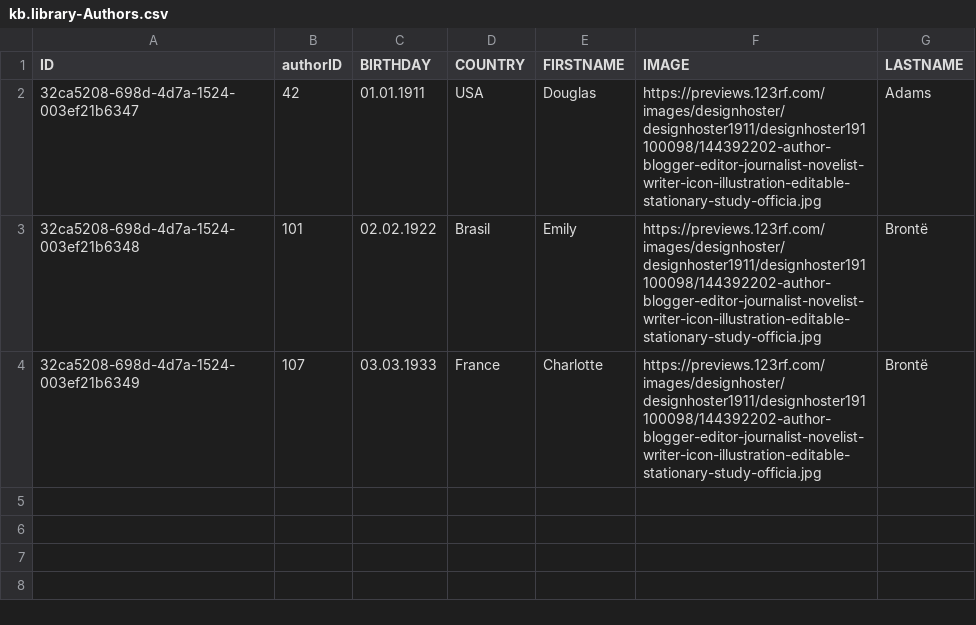
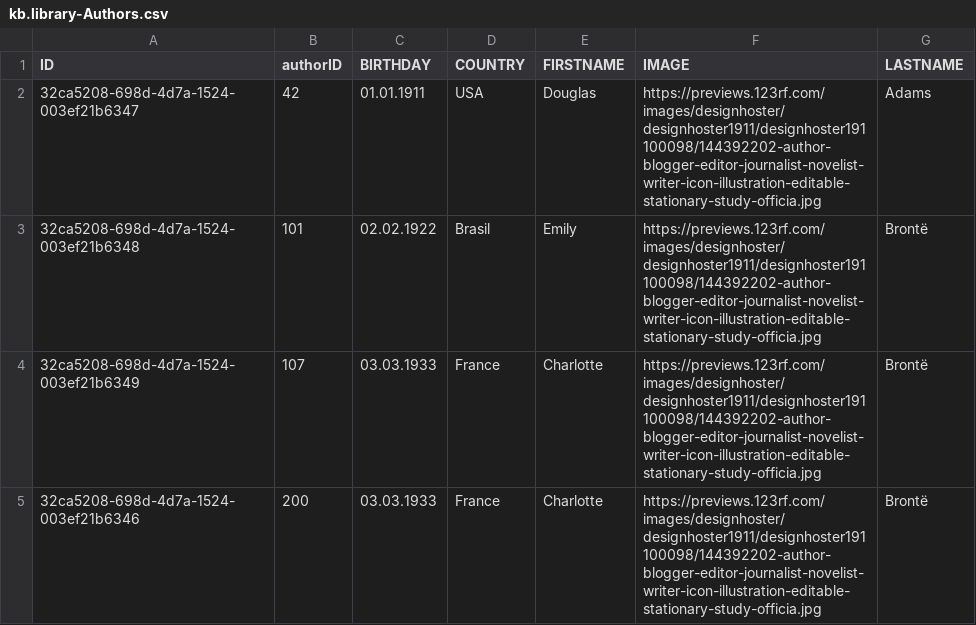
Before and after one commit to Valeria310/SAP-final-project, a CSV file: db/data/kb.library-Authors.csv, drawn as a sheet.

Commit message:
feat: add data

```diff
--- a/db/data/kb.library-Authors.csv
+++ b/db/data/kb.library-Authors.csv
@@ -4 +4,2 @@ ID,authorID,BIRTHDAY,COUNTRY,FIRSTNAME,IMAGE,LASTNAME
 32ca5208-698d-4d7a-1524-003ef21b6349,107,03.03.1933,France,Charlotte,https://previews.123rf.com/images/designhoster/designhoster1911/designhoster191100098/144392202-author-blogger-editor-journalist-novelist-writer-icon-illustration-editable-stationary-study-officia.jpg,Brontë
+32ca5208-698d-4d7a-1524-003ef21b6346,200,03.03.1933,France,Charlotte,https://previews.123rf.com/images/designhoster/designhoster1911/designhoster191100098/144392202-author-blogger-editor-journalist-novelist-writer-icon-illustration-editable-stationary-study-officia.jpg,Brontë
```
Also changed, not shown: 26 other files.
